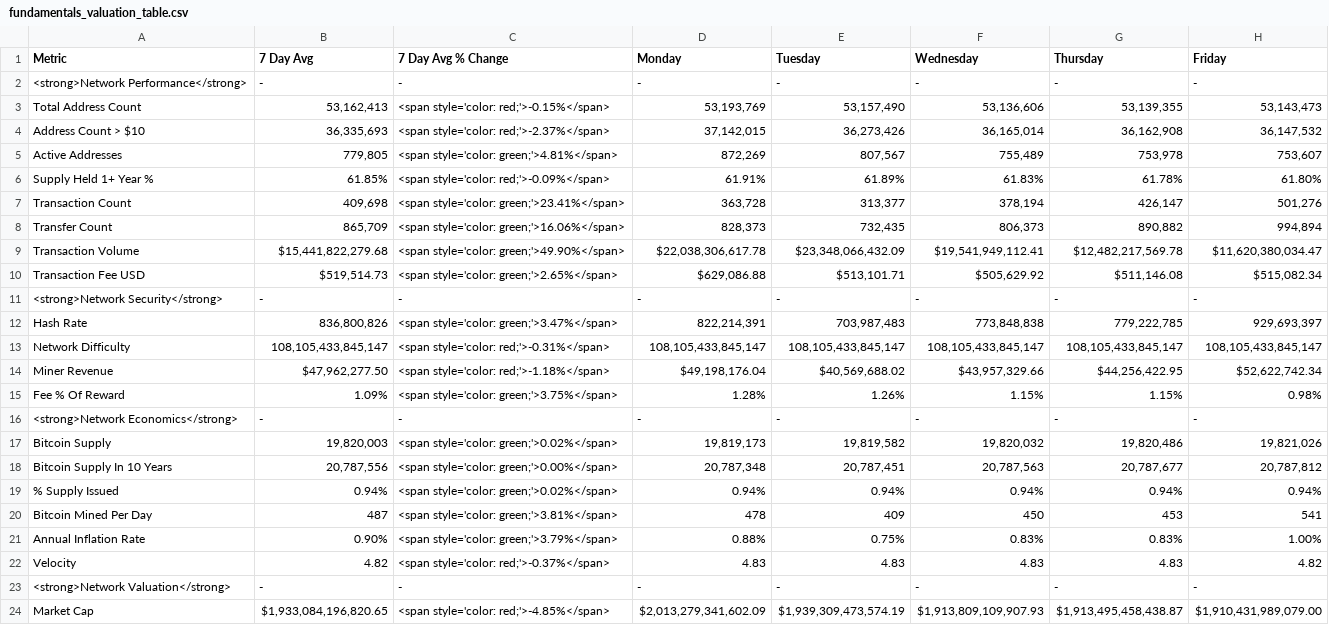
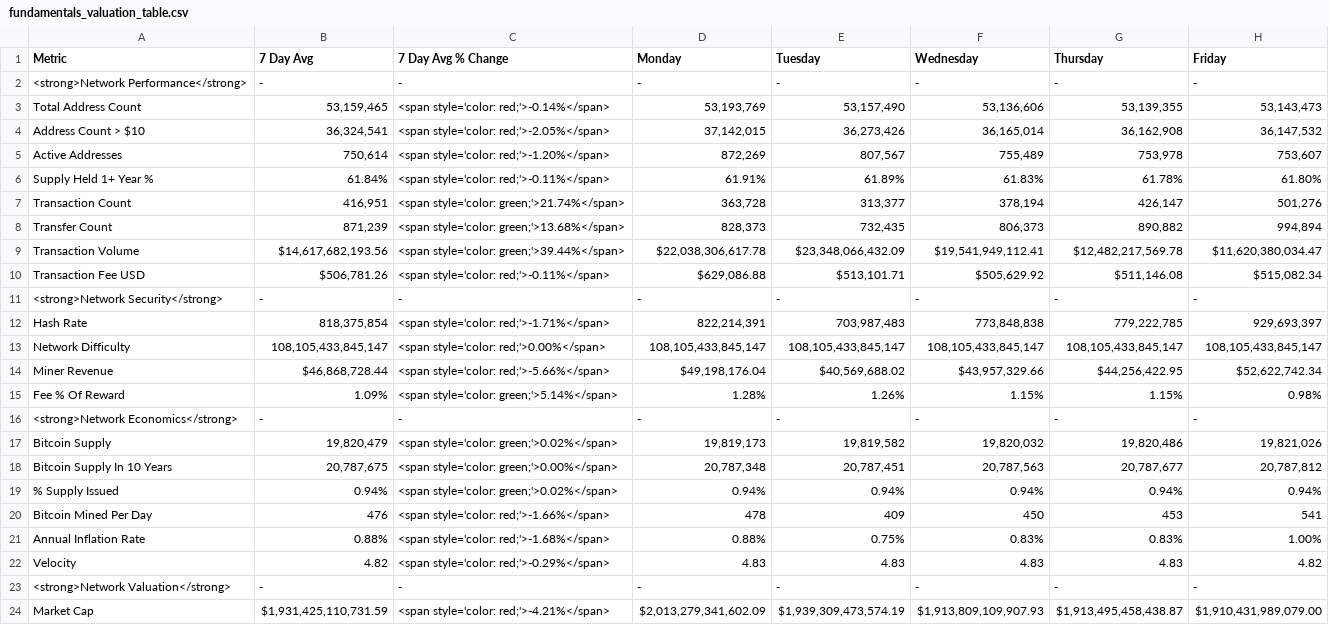
Before and after one commit to SecretSatoshis/Bitcoin-Report-Library, a CSV file: csv/fundamentals_valuation_table.csv, drawn as a sheet; only a part is shown; the diff covers the shown part only.

```diff
--- a/csv/fundamentals_valuation_table.csv
+++ b/csv/fundamentals_valuation_table.csv
@@ -2,23 +2,23 @@ Metric,7 Day Avg,7 Day Avg % Change,Monday,Tuesday,Wednesday,Thursday,Friday
 <strong>Network Performance</strong>,-,-,-,-,-,-,-
-Total Address Count,"53,162,413",<span style='color: red;'>-0.15%</span>,"53,193,769","53,157,490","53,136,606","53,139,355","53,143,473"
-Address Count > $10,"36,335,693",<span style='color: red;'>-2.37%</span>,"37,142,015","36,273,426","36,165,014","36,162,908","36,147,532"
-Active Addresses,"779,805",<span style='color: green;'>4.81%</span>,"872,269","807,567","755,489","753,978","753,607"
-Supply Held 1+ Year %,61.85%,<span style='color: red;'>-0.09%</span>,61.91%,61.89%,61.83%,61.78%,61.80%
-Transaction Count,"409,698",<span style='color: green;'>23.41%</span>,"363,728","313,377","378,194","426,147","501,276"
-Transfer Count,"865,709",<span style='color: green;'>16.06%</span>,"828,373","732,435","806,373","890,882","994,894"
-Transaction Volume,"$15,441,822,279.68",<span style='color: green;'>49.90%</span>,"$22,038,306,617.78","$23,348,066,432.09","$19,541,949,112.41","$12,482,217,569.78","$11,620,380,034.47"
-Transaction Fee USD,"$519,514.73",<span style='color: green;'>2.65%</span>,"$629,086.88","$513,101.71","$505,629.92","$511,146.08","$515,082.34"
+Total Address Count,"53,159,465",<span style='color: red;'>-0.14%</span>,"53,193,769","53,157,490","53,136,606","53,139,355","53,143,473"
+Address Count > $10,"36,324,541",<span style='color: red;'>-2.05%</span>,"37,142,015","36,273,426","36,165,014","36,162,908","36,147,532"
+Active Addresses,"750,614",<span style='color: red;'>-1.20%</span>,"872,269","807,567","755,489","753,978","753,607"
+Supply Held 1+ Year %,61.84%,<span style='color: red;'>-0.11%</span>,61.91%,61.89%,61.83%,61.78%,61.80%
+Transaction Count,"416,951",<span style='color: green;'>21.74%</span>,"363,728","313,377","378,194","426,147","501,276"
+Transfer Count,"871,239",<span style='color: green;'>13.68%</span>,"828,373","732,435","806,373","890,882","994,894"
+Transaction Volume,"$14,617,682,193.56",<span style='color: green;'>39.44%</span>,"$22,038,306,617.78","$23,348,066,432.09","$19,541,949,112.41","$12,482,217,569.78","$11,620,380,034.47"
+Transaction Fee USD,"$506,781.26",<span style='color: red;'>-0.11%</span>,"$629,086.88","$513,101.71","$505,629.92","$511,146.08","$515,082.34"
 <strong>Network Security</strong>,-,-,-,-,-,-,-
-Hash Rate,"836,800,826",<span style='color: green;'>3.47%</span>,"822,214,391","703,987,483","773,848,838","779,222,785","929,693,397"
-Network Difficulty,"108,105,433,845,147",<span style='color: red;'>-0.31%</span>,"108,105,433,845,147","108,105,433,845,147","108,105,433,845,147","108,105,433,845,147","108,105,433,845,147"
-Miner Revenue,"$47,962,277.50",<span style='color: red;'>-1.18%</span>,"$49,198,176.04","$40,569,688.02","$43,957,329.66","$44,256,422.95","$52,622,742.34"
-Fee % Of Reward,1.09%,<span style='color: green;'>3.75%</span>,1.28%,1.26%,1.15%,1.15%,0.98%
+Hash Rate,"818,375,854",<span style='color: red;'>-1.71%</span>,"822,214,391","703,987,483","773,848,838","779,222,785","929,693,397"
+Network Difficulty,"108,105,433,845,147",<span style='color: red;'>0.00%</span>,"108,105,433,845,147","108,105,433,845,147","108,105,433,845,147","108,105,433,845,147","108,105,433,845,147"
+Miner Revenue,"$46,868,728.44",<span style='color: red;'>-5.66%</span>,"$49,198,176.04","$40,569,688.02","$43,957,329.66","$44,256,422.95","$52,622,742.34"
+Fee % Of Reward,1.09%,<span style='color: green;'>5.14%</span>,1.28%,1.26%,1.15%,1.15%,0.98%
 <strong>Network Economics</strong>,-,-,-,-,-,-,-
-Bitcoin Supply,"19,820,003",<span style='color: green;'>0.02%</span>,"19,819,173","19,819,582","19,820,032","19,820,486","19,821,026"
-Bitcoin Supply In 10 Years,"20,787,556",<span style='color: green;'>0.00%</span>,"20,787,348","20,787,451","20,787,563","20,787,677","20,787,812"
+Bitcoin Supply,"19,820,479",<span style='color: green;'>0.02%</span>,"19,819,173","19,819,582","19,820,032","19,820,486","19,821,026"
+Bitcoin Supply In 10 Years,"20,787,675",<span style='color: green;'>0.00%</span>,"20,787,348","20,787,451","20,787,563","20,787,677","20,787,812"
 % Supply Issued,0.94%,<span style='color: green;'>0.02%</span>,0.94%,0.94%,0.94%,0.94%,0.94%
-Bitcoin Mined Per Day,487,<span style='color: green;'>3.81%</span>,478,409,450,453,541
-Annual Inflation Rate,0.90%,<span style='color: green;'>3.79%</span>,0.88%,0.75%,0.83%,0.83%,1.00%
-Velocity,4.82,<span style='color: red;'>-0.37%</span>,4.83,4.83,4.83,4.83,4.82
+Bitcoin Mined Per Day,476,<span style='color: red;'>-1.66%</span>,478,409,450,453,541
+Annual Inflation Rate,0.88%,<span style='color: red;'>-1.68%</span>,0.88%,0.75%,0.83%,0.83%,1.00%
+Velocity,4.82,<span style='color: red;'>-0.29%</span>,4.83,4.83,4.83,4.83,4.82
 <strong>Network Valuation</strong>,-,-,-,-,-,-,-
-Market Cap,"$1,933,084,196,820.65",<span style='color: red;'>-4.85%</span>,"$2,013,279,341,602.09","$1,939,309,473,574.19","$1,913,809,109,907.93","$1,913,495,458,438.87","$1,910,431,989,079.00"
+Market Cap,"$1,931,425,110,731.59",<span style='color: red;'>-4.21%</span>,"$2,013,279,341,602.09","$1,939,309,473,574.19","$1,913,809,109,907.93","$1,913,495,458,438.87","$1,910,431,989,079.00"
```
Also changed, not shown: 5 edited cells elsewhere in this file, csv/crypto_performance_table.csv, csv/fundamentals_table.csv, 24 other files.
